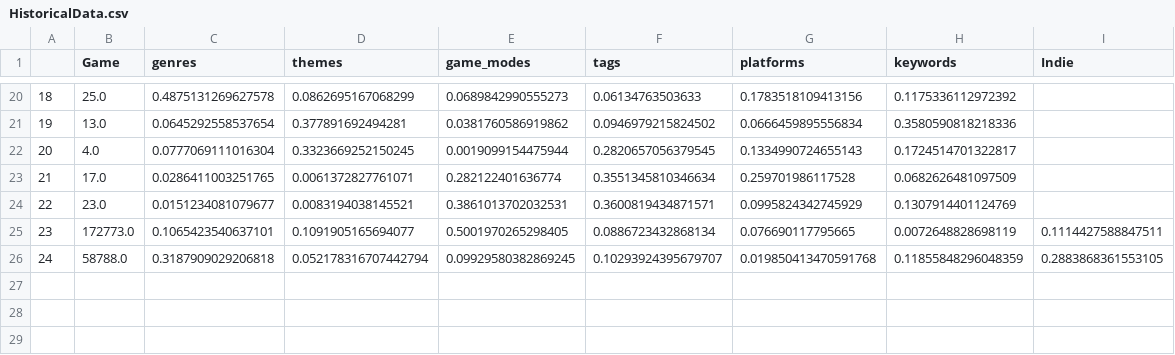
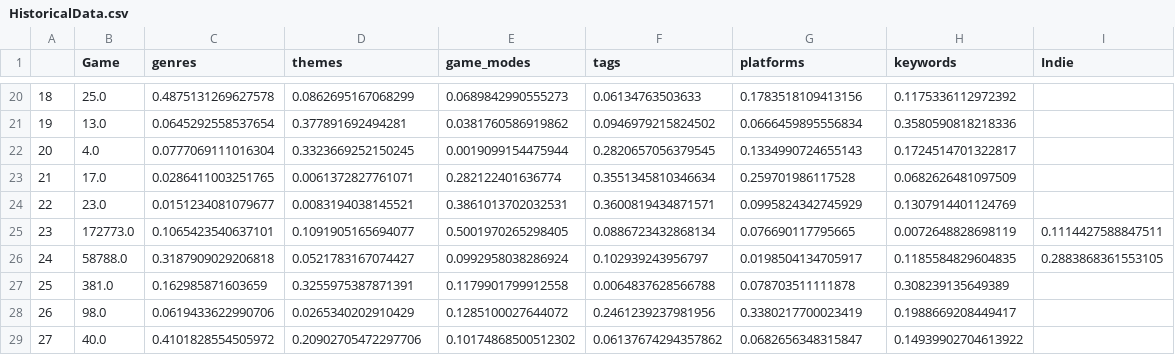
Before and after one commit to renarepenning/gamerecs_webapp, a CSV file: HistoricalData.csv, drawn as a sheet; only a part is shown, gaps mark what is left out.

```diff
--- a/HistoricalData.csv
+++ b/HistoricalData.csv
@@ -25,2 +25,5 @@
 23,172773.0,0.1065423540637101,0.1091905165694077,0.5001970265298405,0.0886723432868134,0.076690117795665,0.0072648828698119,0.1114427588847511
-24,58788.0,0.3187909029206818,0.052178316707442794,0.09929580382869245,0.10293924395679707,0.019850413470591768,0.11855848296048359,0.2883868361553105
+24,58788.0,0.3187909029206818,0.0521783167074427,0.0992958038286924,0.102939243956797,0.0198504134705917,0.1185584829604835,0.2883868361553105
+25,381.0,0.162985871603659,0.3255975387871391,0.1179901799912558,0.0064837628566788,0.078703511111878,0.308239135649389,
+26,98.0,0.0619433622990706,0.0265340202910429,0.1285100027644072,0.2461239237981956,0.3380217700023419,0.1988669208449417,
+27,40.0,0.4101828554505972,0.20902705472297706,0.10174868500512302,0.06137674294357862,0.0682656348315847,0.14939902704613922,
```
Also changed, not shown: 1 other file.
